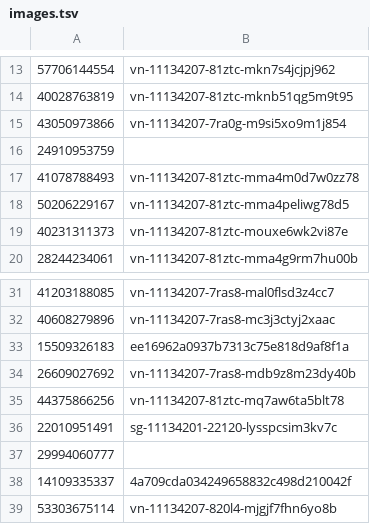
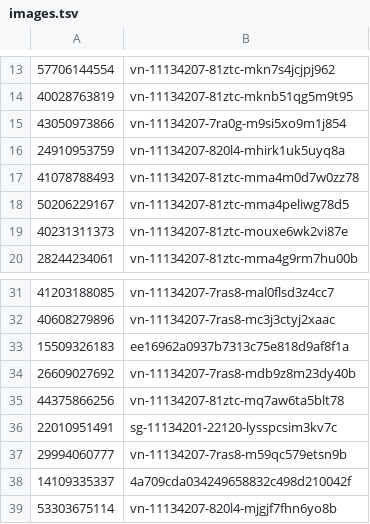
Before and after one commit to milleniumvietnam/Claudechiendichshopee, a TSV file: scripts/images.tsv, drawn as a sheet; only a part is shown, gaps mark what is left out.

```diff
--- a/scripts/images.tsv
+++ b/scripts/images.tsv
@@ -15,3 +15,3 @@
 43050973866	vn-11134207-7ra0g-m9si5xo9m1j854
-24910953759	
+24910953759	vn-11134207-820l4-mhirk1uk5uyq8a
 41078788493	vn-11134207-81ztc-mma4m0d7w0zz78
@@ -36,3 +36,3 @@
 22010951491	sg-11134201-22120-lysspcsim3kv7c
-29994060777	
+29994060777	vn-11134207-7ras8-m59qc579etsn9b
 14109335337	4a709cda034249658832c498d210042f
```
Also changed, not shown: scripts/core.tsv, scripts/ranges.tsv, 3 other files.
